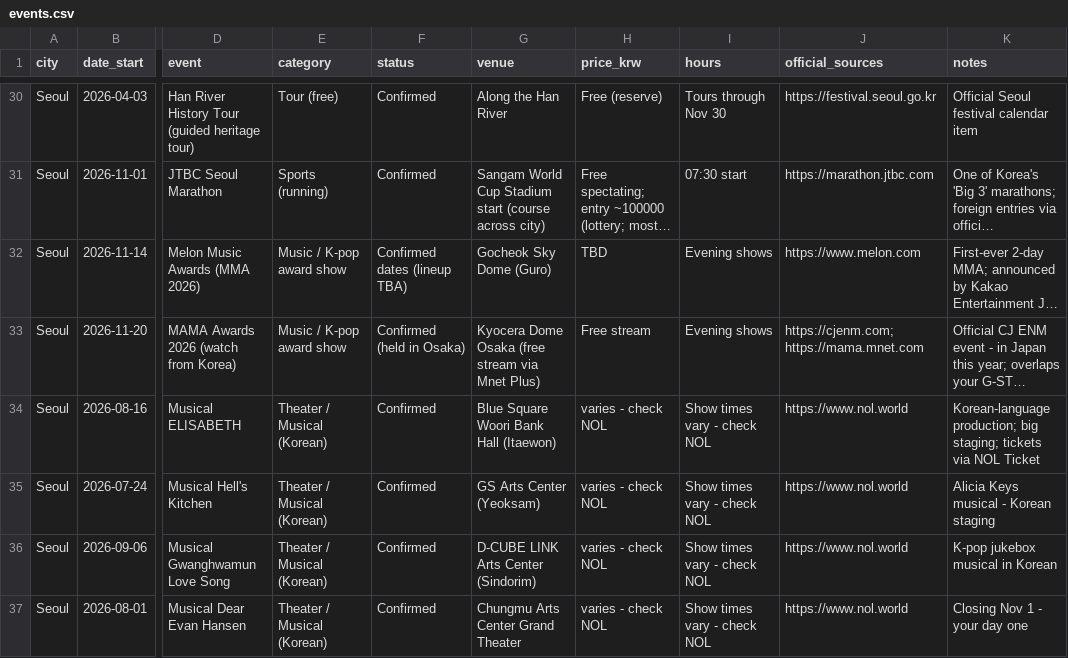
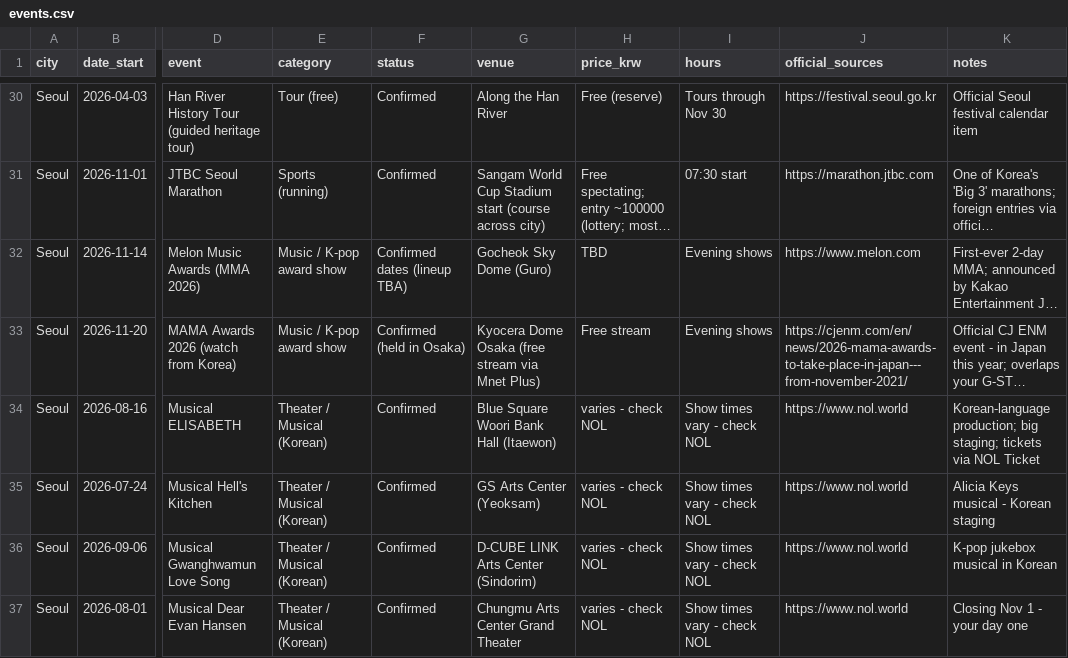
Before and after one commit to karagemop466-tech/KoreaFun, a CSV file: events.csv, drawn as a sheet; only a part is shown, gaps mark what is left out; long unchanged cells end in …; the diff covers the shown part only; the diff names each change by its address in the sheet, - before the commit and + after, or states it on an @@ line.

Commit message:
Link audit: fix O-World (oworld.kr), Independence Hall (i815.or.kr), Comic World (comicw.net), Leeum (leeumhoam.org), MAMA source; verify & annotate official links
Co-authored-by: arena-agent <297053741+arena-agent@users.noreply.github.com>

```diff
--- a/events.csv
+++ b/events.csv
-J33 (official_sources): https://cjenm.com; https://mama.mnet.com
+J33 (official_sources): https://cjenm.com/en/news/2026-mama-awards-to-take-place-in-japan---from-november-2021/
```
Also changed, not shown: 3 edited cells elsewhere in this file, 5 other files.
